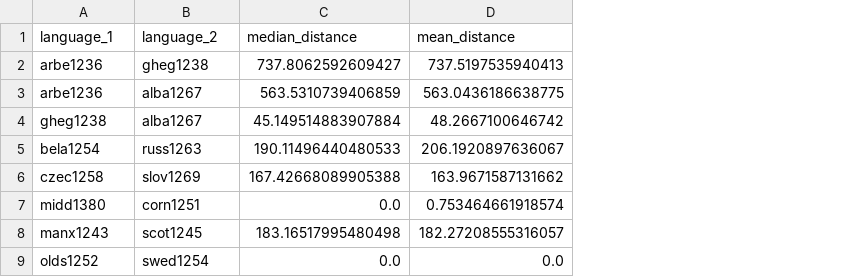
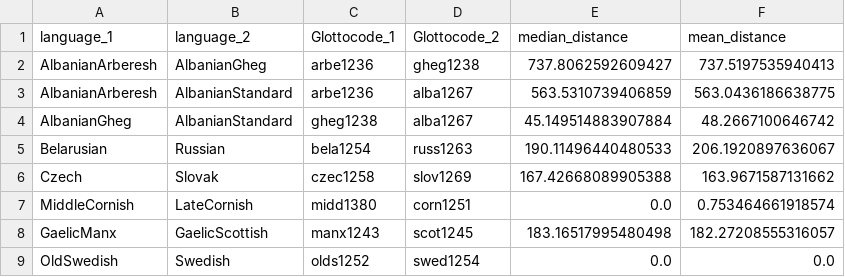
Before and after one commit to tomproberts/PunctuatedSchismo, a CSV file: data/predictors/contact/IndoEuropean.contact.geodesic.csv, drawn as a sheet; only a part is shown; addresses are those after the commit; the diff names each change by its address in the sheet, - before the commit and + after, or states it on an @@ line.

Commit message:
Swapped out manual cherry annotations for summary tree cherries in GLM logic, changed ascii_name to be primary key in contact.csv, rename .Rdata file to language family

```diff
--- a/data/predictors/contact/IndoEuropean.contact.geodesic.csv
+++ b/data/predictors/contact/IndoEuropean.contact.geodesic.csv
+column A (language_1), rows 2-9: AlbanianArberesh | AlbanianArberesh | AlbanianGheg | Belarusian | Czech | MiddleCornish | GaelicManx | OldSwedish
+column B (language_2), rows 2-9: AlbanianGheg | AlbanianStandard | AlbanianStandard | Russian | Slovak | LateCornish | GaelicScottish | Swedish
-C1: language_1
+C1: Glottocode_1
-D1: language_2
+D1: Glottocode_2
```
Also changed, not shown: data/predictors/contact/Dravidian.contact.geodesic.csv, data/predictors/contact/Uralic.contact.geodesic.csv, 8 other files.
